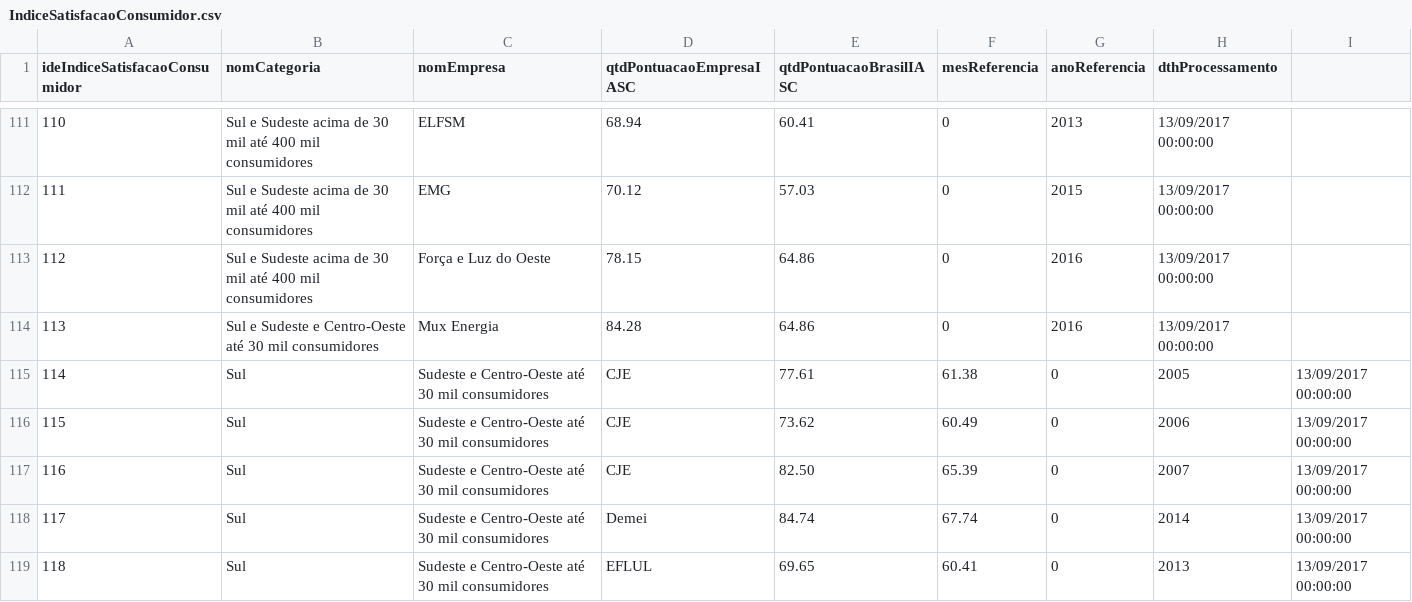
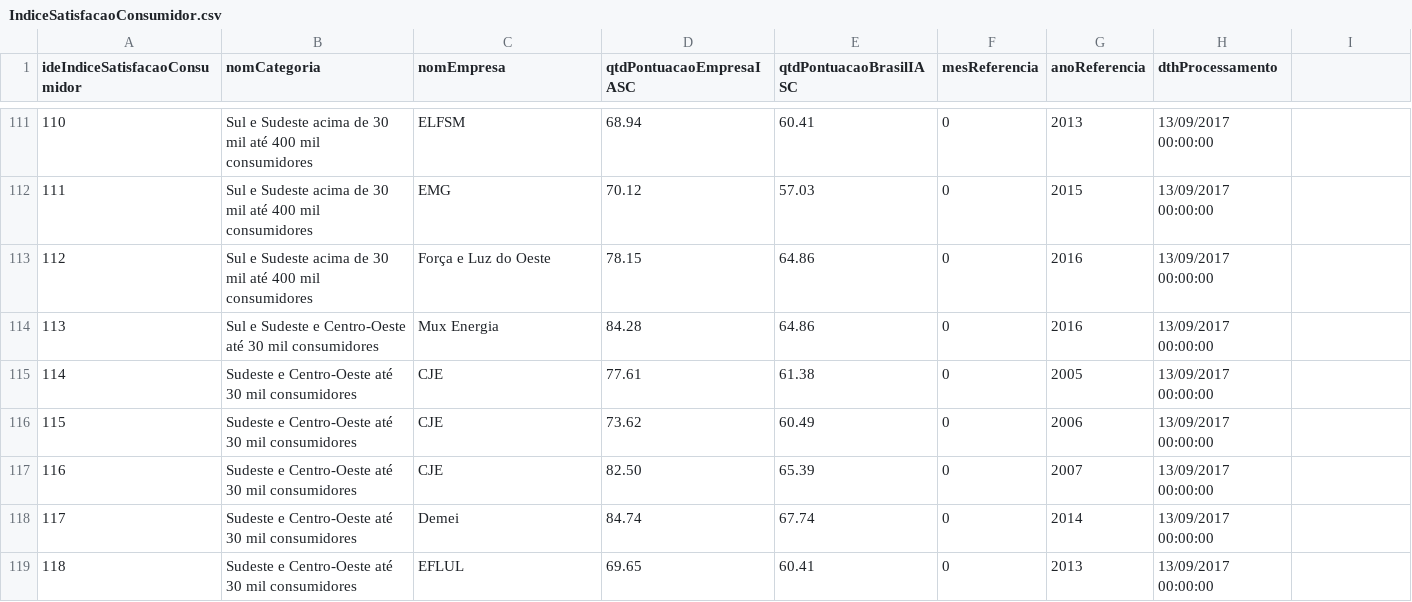
Before and after one commit to blamassa/roraima-energy-social, a CSV file: ANEEL/IndiceSatisfacaoConsumidor.csv, drawn as a sheet; only a part is shown, gaps mark what is left out; the diff covers the shown part only.

```diff
--- a/ANEEL/IndiceSatisfacaoConsumidor.csv
+++ b/ANEEL/IndiceSatisfacaoConsumidor.csv
@@ -114,6 +114,6 @@ ideIndiceSatisfacaoConsumidor,nomCategoria,nomEmpresa,qtdPontuacaoEmpresaIASC,qt
 113,Sul e Sudeste e Centro-Oeste até 30 mil consumidores,Mux Energia,84.28,64.86,0,2016,13/09/2017 00:00:00
-114,Sul, Sudeste e Centro-Oeste até 30 mil consumidores,CJE,77.61,61.38,0,2005,13/09/2017 00:00:00
-115,Sul, Sudeste e Centro-Oeste até 30 mil consumidores,CJE,73.62,60.49,0,2006,13/09/2017 00:00:00
-116,Sul, Sudeste e Centro-Oeste até 30 mil consumidores,CJE,82.50,65.39,0,2007,13/09/2017 00:00:00
-117,Sul, Sudeste e Centro-Oeste até 30 mil consumidores,Demei,84.74,67.74,0,2014,13/09/2017 00:00:00
-118,Sul, Sudeste e Centro-Oeste até 30 mil consumidores,EFLUL,69.65,60.41,0,2013,13/09/2017 00:00:00
+114, Sudeste e Centro-Oeste até 30 mil consumidores,CJE,77.61,61.38,0,2005,13/09/2017 00:00:00
+115, Sudeste e Centro-Oeste até 30 mil consumidores,CJE,73.62,60.49,0,2006,13/09/2017 00:00:00
+116, Sudeste e Centro-Oeste até 30 mil consumidores,CJE,82.50,65.39,0,2007,13/09/2017 00:00:00
+117, Sudeste e Centro-Oeste até 30 mil consumidores,Demei,84.74,67.74,0,2014,13/09/2017 00:00:00
+118, Sudeste e Centro-Oeste até 30 mil consumidores,EFLUL,69.65,60.41,0,2013,13/09/2017 00:00:00
```
Also changed, not shown: 64 edited cells elsewhere in this file, ANEEL/TarifaMediaFornecimento.csv, 6 other files.
